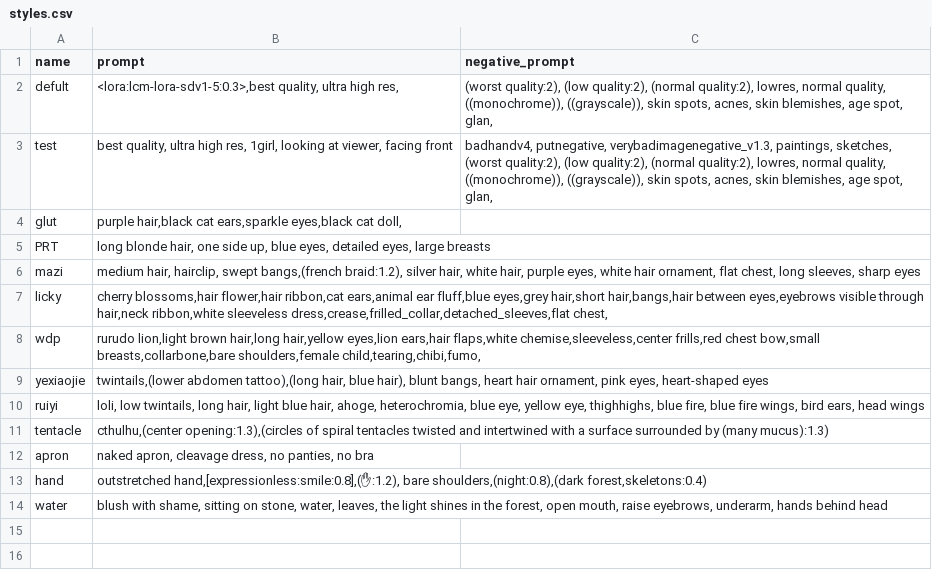
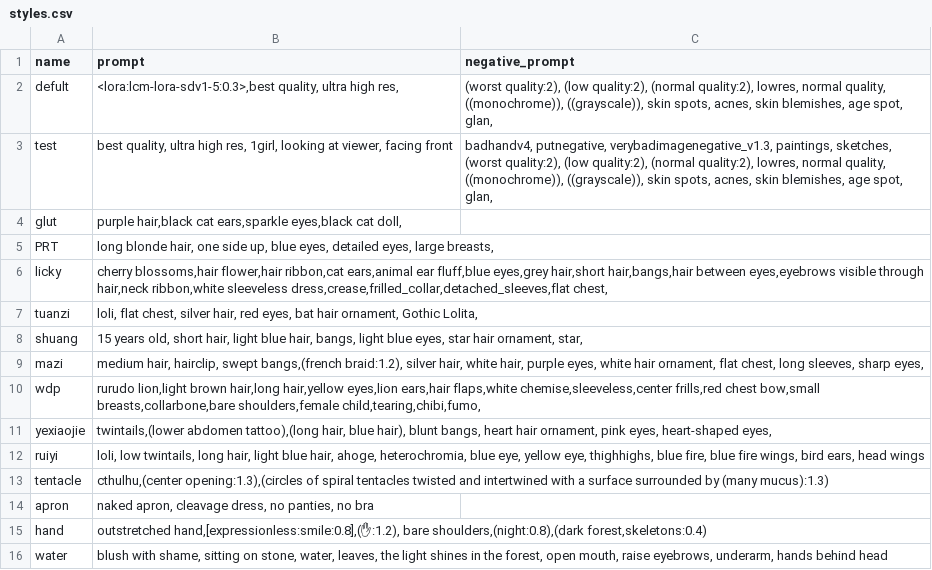
Before and after one commit to gluttony-10/1, a CSV file: styles.csv, drawn as a sheet; removed rows and columns are numbered as before the commit, all else as after; the diff names each change by its address in the sheet, - before the commit and + after, or states it on an @@ line.

Commit message:
Update styles.csv

```diff
--- a/styles.csv
+++ b/styles.csv
-B5 (prompt): …eyes, large breasts
+B5 (prompt): …eyes, large breasts,
-row 6: mazi | medium hair, hairclip, swept bangs,(french braid:1.2), silver hair, white hair, purple eyes, white hair ornament, flat chest, long sleeves, sharp eyes
+row 7: tuanzi | loli, flat chest, silver hair, red eyes, bat hair ornament, Gothic Lolita,
+row 8: shuang | 15 years old, short hair, light blue hair, bangs, light blue eyes, star hair ornament, star,
+row 9: mazi | medium hair, hairclip, swept bangs,(french braid:1.2), silver hair, white hair, purple eyes, white hair ornament, flat chest, long sleeves, sharp eyes,
-B11 (prompt): …eyes, heart-shaped eyes
+B11 (prompt): …eyes, heart-shaped eyes,
```
